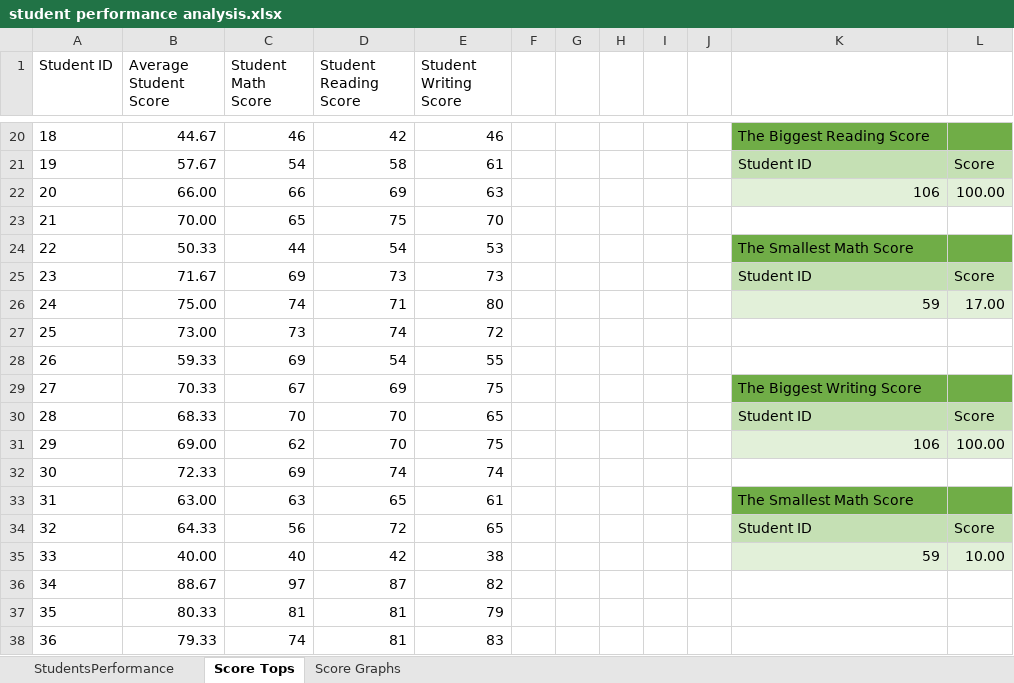
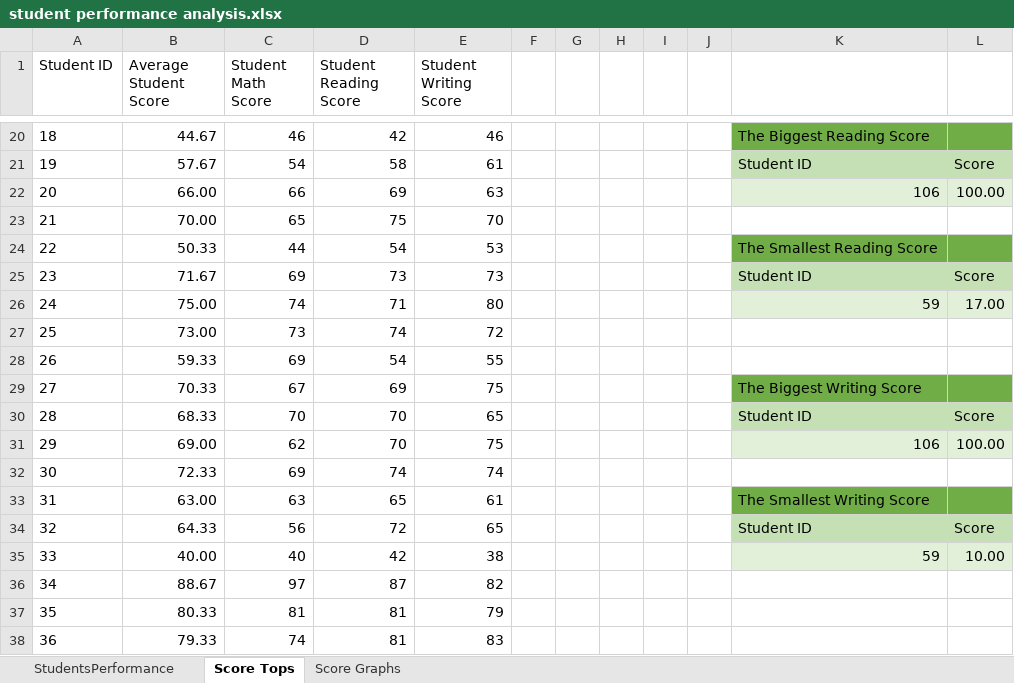
Before and after one commit to Danix43/Student-Performace-Analysis, an Excel workbook: student performance analysis.xlsx, sheet Score Tops, drawn as a sheet; only a part is shown, gaps mark what is left out; values as stored, in another font and other column widths than the file's, no borders; charts and pictures not drawn; the diff names each change by its address in the sheet, - before the commit and + after, or states it on an @@ line.

```diff
--- a/student performance analysis.xlsx (sheet Score Tops)
+++ b/student performance analysis.xlsx (sheet Score Tops)
-K24: The Smallest Math Score
+K24: The Smallest Reading Score
-K33: The Smallest Math Score
+K33: The Smallest Writing Score
```
Also changed, not shown: sheet Score Graphs, charts or pictures, 8 other files.
